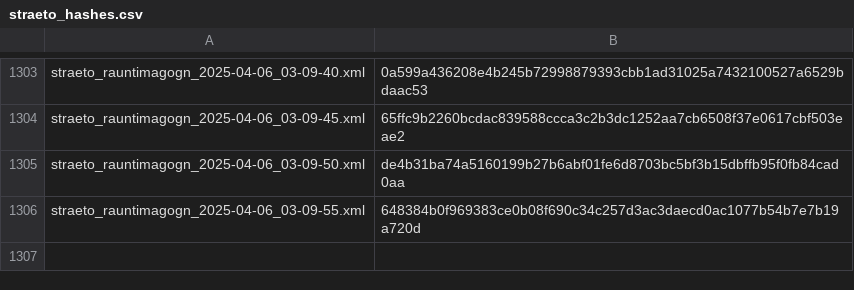
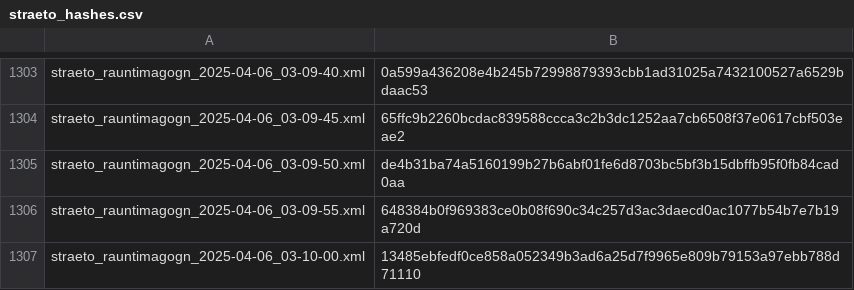
Before and after one commit to odinndagur/straeto_rauntimagogn_hashes, a CSV file: straeto_hashes.csv, drawn as a sheet; only a part is shown, gaps mark what is left out.

Commit message:
Log hash for straeto_rauntimagogn_2025-04-06_03-10-00.xml

```diff
--- a/straeto_hashes.csv
+++ b/straeto_hashes.csv
@@ -1306 +1306,2 @@ straeto_rauntimagogn_2025-04-06_03-09-50.xml,de4b31ba74a5160199b27b6abf01fe6d870
 straeto_rauntimagogn_2025-04-06_03-09-55.xml,648384b0f969383ce0b08f690c34c257d3ac3daecd0ac1077b54b7e7b19a720d
+straeto_rauntimagogn_2025-04-06_03-10-00.xml,13485ebfedf0ce858a052349b3ad6a25d7f9965e809b79153a97ebb788d71110
```
